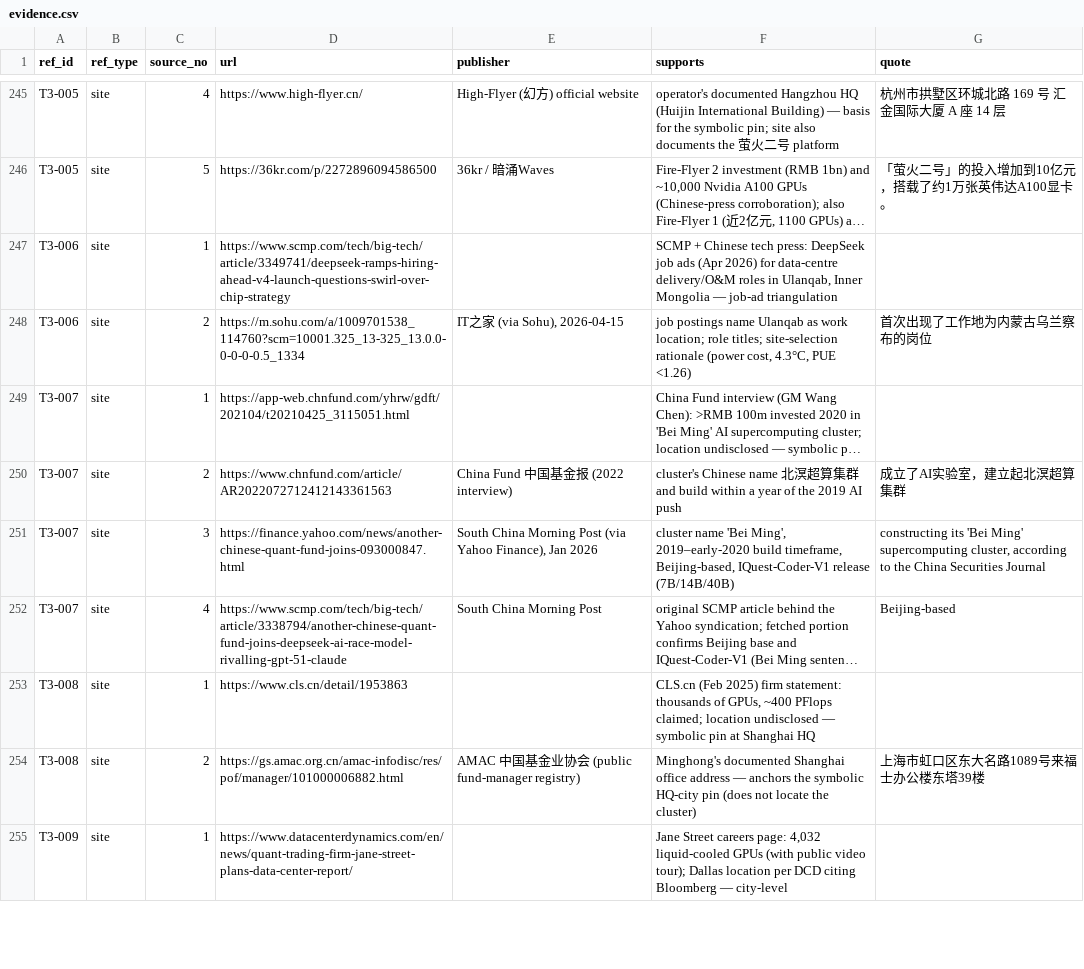
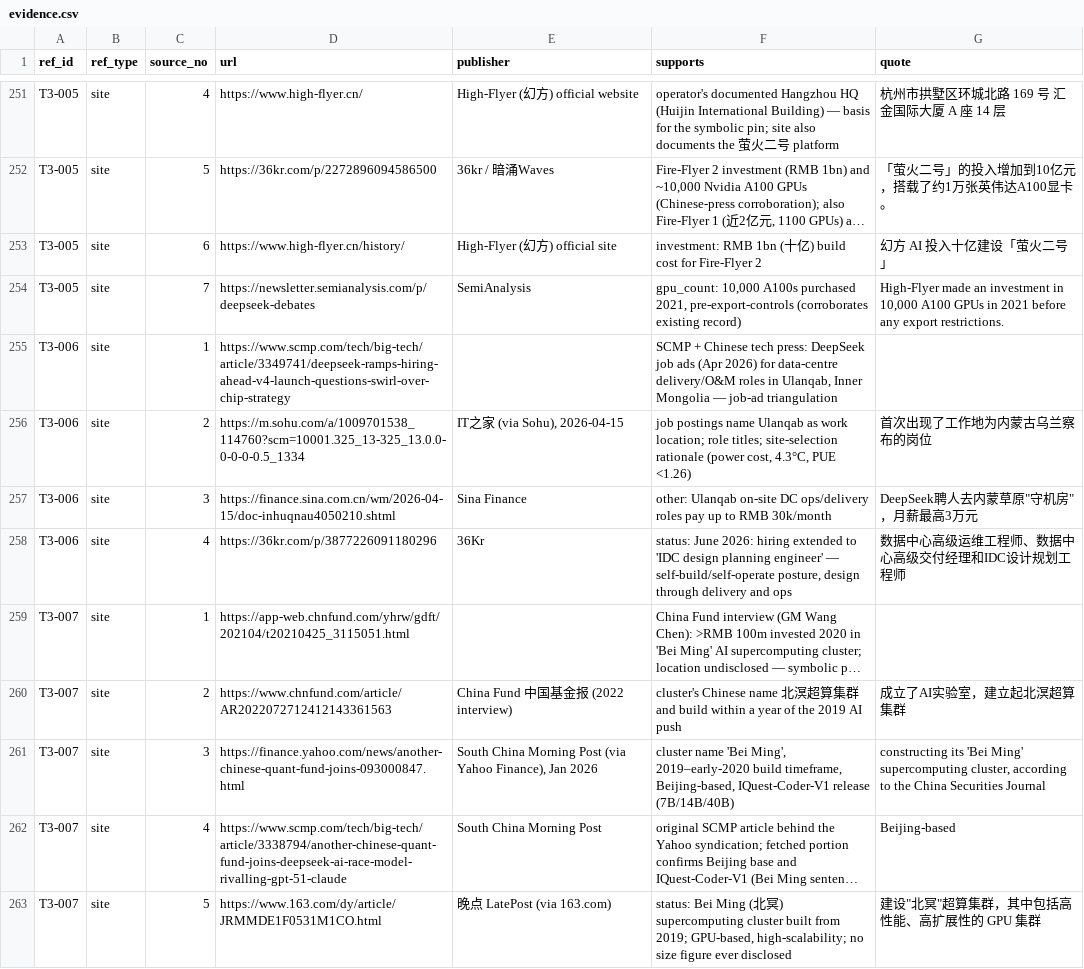
Before and after one commit to whiteskylondon/microseconds-to-megawatts, a CSV file: data/evidence.csv, drawn as a sheet; only a part is shown, gaps mark what is left out; the shorter side is filled out with more unchanged rows; long unchanged cells end in …; the diff covers the shown part only; the diff names each change by its address in the sheet, - before the commit and + after, or states it on an @@ line.

```diff
--- a/data/evidence.csv
+++ b/data/evidence.csv
+row 253: T3-005 | site | 6 | https://www.high-flyer.cn/history/ | High-Flyer (幻方) official site | investment: RMB 1bn (十亿) build cost for Fire-Flyer 2 | 幻方 AI 投入十亿建设「萤火二号」
+row 254: T3-005 | site | 7 | https://newsletter.semianalysis.com/p/deepseek-debates | SemiAnalysis | gpu_count: 10,000 A100s purchased 2021, pre-export-controls (corroborates existing record) | High-Flyer made an investment in 10,000 A100 GPUs in 2021 before any export restrictions.
+row 257: T3-006 | site | 3 | https://finance.sina.com.cn/wm/2026-04-15/doc-inhuqnau4050210.shtml | Sina Finance | other: Ulanqab on-site DC ops/delivery roles pay up to RMB 30k/month | DeepSeek聘人去内蒙草原"守机房"，月薪最高3万元
+row 258: T3-006 | site | 4 | https://36kr.com/p/3877226091180296 | 36Kr | status: June 2026: hiring extended to 'IDC design planning engineer' — self-build/self-operate posture, design through delivery and ops | 数据中心高级运维工程师、数据中心高级交付经理和IDC设计规划工程师
+row 263: T3-007 | site | 5 | https://www.163.com/dy/article/JRMMDE1F0531M1CO.html | 晚点 LatePost (via 163.com) | status: Bei Ming (北冥) supercomputing cluster built from 2019; GPU-based, high-scalability; no size figure ever disclosed | 建设"北冥"超算集群，其中包括高性能、高扩展性的 GPU 集群
```
Also changed, not shown: 14 added rows and 3 edited cells elsewhere in this file, data/compute_sites.csv, data/sites_seed.csv, 4 other files.
